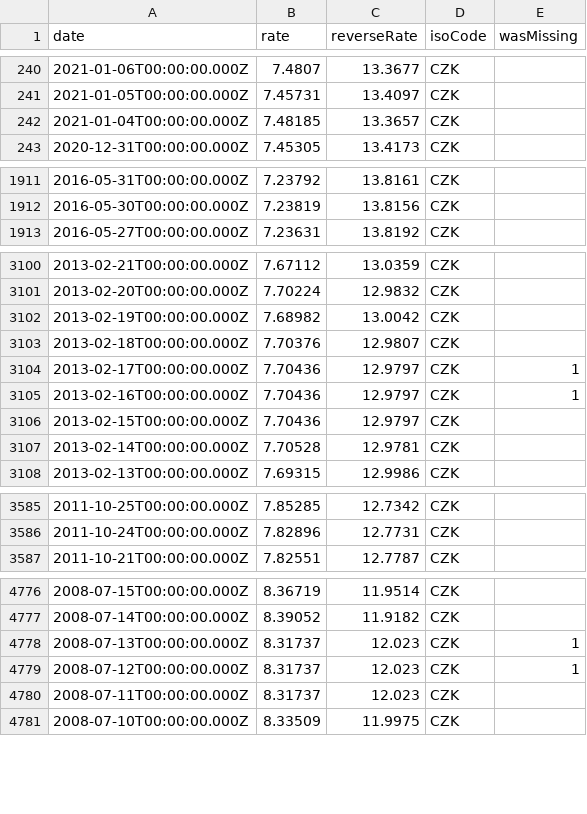
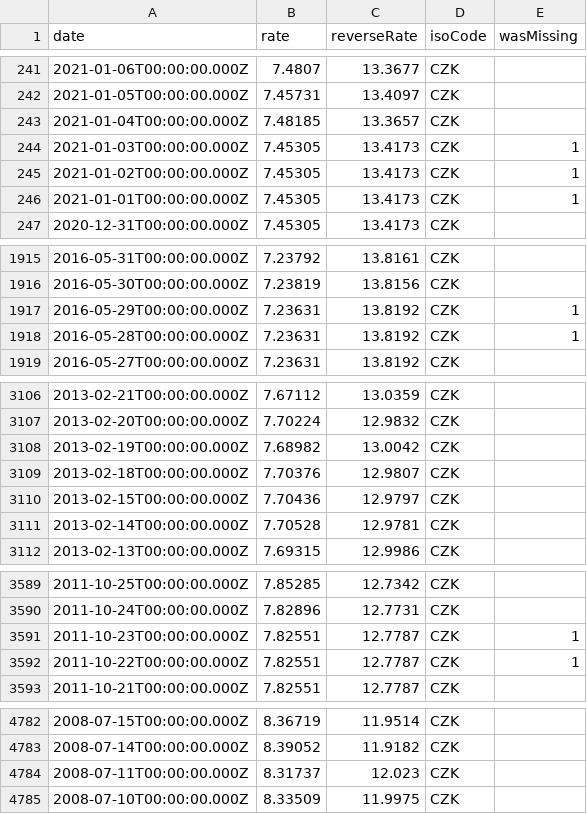
Before and after one commit to LubomirGeorgiev/bnb-currency-exchange-rates, a CSV file: data/CZK.csv, drawn as a sheet; only a part is shown, gaps mark what is left out; removed rows and columns are numbered as before the commit, all else as after; the diff covers the shown part only; the diff names each change by its address in the sheet, - before the commit and + after, or states it on an @@ line.

```diff
--- a/data/CZK.csv
+++ b/data/CZK.csv
+row 244: 2021-01-03T00:00:00.000Z | 7.45305 | 13.4173 | CZK | 1
+row 245: 2021-01-02T00:00:00.000Z | 7.45305 | 13.4173 | CZK | 1
+row 246: 2021-01-01T00:00:00.000Z | 7.45305 | 13.4173 | CZK | 1
+row 1917: 2016-05-29T00:00:00.000Z | 7.23631 | 13.8192 | CZK | 1
+row 1918: 2016-05-28T00:00:00.000Z | 7.23631 | 13.8192 | CZK | 1
-row 3104: 2013-02-17T00:00:00.000Z | 7.70436 | 12.9797 | CZK | 1
-row 3105: 2013-02-16T00:00:00.000Z | 7.70436 | 12.9797 | CZK | 1
+row 3591: 2011-10-23T00:00:00.000Z | 7.82551 | 12.7787 | CZK | 1
+row 3592: 2011-10-22T00:00:00.000Z | 7.82551 | 12.7787 | CZK | 1
-row 4778: 2008-07-13T00:00:00.000Z | 8.31737 | 12.023 | CZK | 1
-row 4779: 2008-07-12T00:00:00.000Z | 8.31737 | 12.023 | CZK | 1
```
Also changed, not shown: 5 added rows and 2 removed rows elsewhere in this file, data/CAD.csv, data/GBP.csv, 39 other files.
